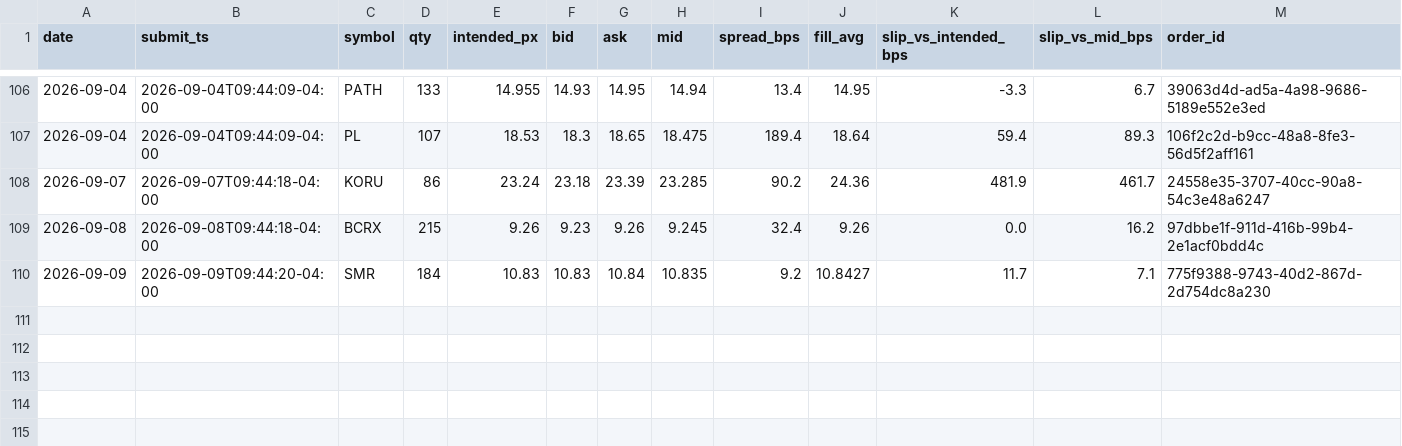
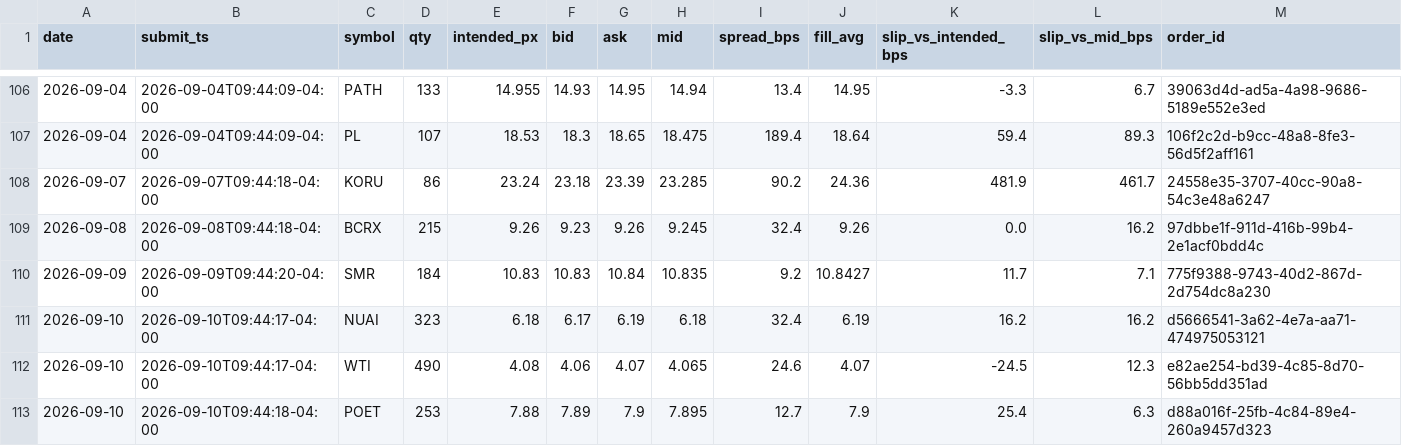
Before and after one commit to maciejmikulewiczpl-ux/Trading, a CSV file: logs/lottery_execution.csv, drawn as a sheet; only a part is shown, gaps mark what is left out.

Commit message:
data: VM analytical logs 2026-09-10

```diff
--- a/logs/lottery_execution.csv
+++ b/logs/lottery_execution.csv
@@ -110 +110,4 @@ date,submit_ts,symbol,qty,intended_px,bid,ask,mid,spread_bps,fill_avg,slip_vs_in
 2026-09-09,2026-09-09T09:44:20-04:00,SMR,184,10.83,10.83,10.84,10.835,9.2,10.8427,11.7,7.1,775f9388-9743-40d2-867d-2d754dc8a230
+2026-09-10,2026-09-10T09:44:17-04:00,NUAI,323,6.18,6.17,6.19,6.18,32.4,6.19,16.2,16.2,d5666541-3a62-4e7a-aa71-474975053121
+2026-09-10,2026-09-10T09:44:17-04:00,WTI,490,4.08,4.06,4.07,4.065,24.6,4.07,-24.5,12.3,e82ae254-bd39-4c85-8d70-56bb5dd351ad
+2026-09-10,2026-09-10T09:44:18-04:00,POET,253,7.88,7.89,7.9,7.895,12.7,7.9,25.4,6.3,d88a016f-25fb-4c84-89e4-260a9457d323
```
Also changed, not shown: logs/meanrev_trades.csv.
